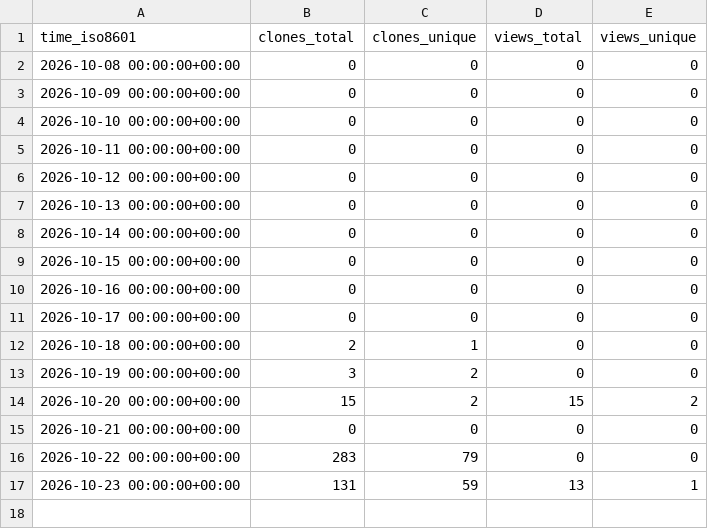
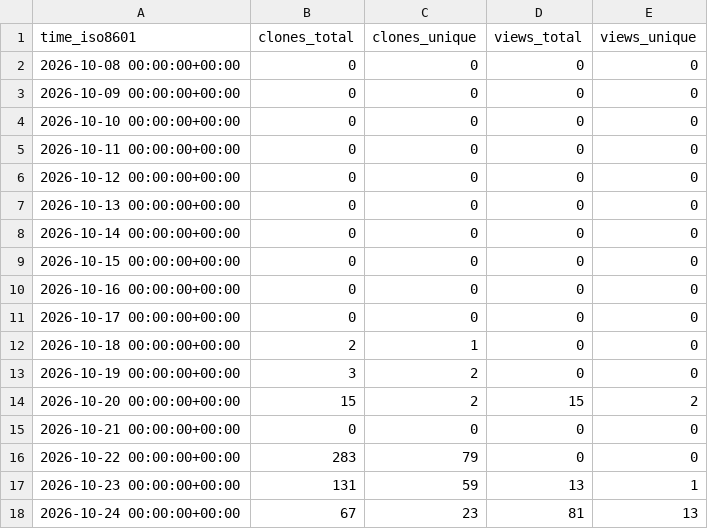
Before and after one commit to exmergo/github-repo-analytics, a CSV file: exmergo/github-repo-analytics/ghrs-data/views_clones_aggregate.csv, drawn as a sheet; the diff names each change by its address in the sheet, - before the commit and + after, or states it on an @@ line.

```diff
--- a/exmergo/github-repo-analytics/ghrs-data/views_clones_aggregate.csv
+++ b/exmergo/github-repo-analytics/ghrs-data/views_clones_aggregate.csv
+row 18: 2026-10-24 00:00:00+00:00 | 67 | 23 | 81 | 13
```
Also changed, not shown: 1 other file.
